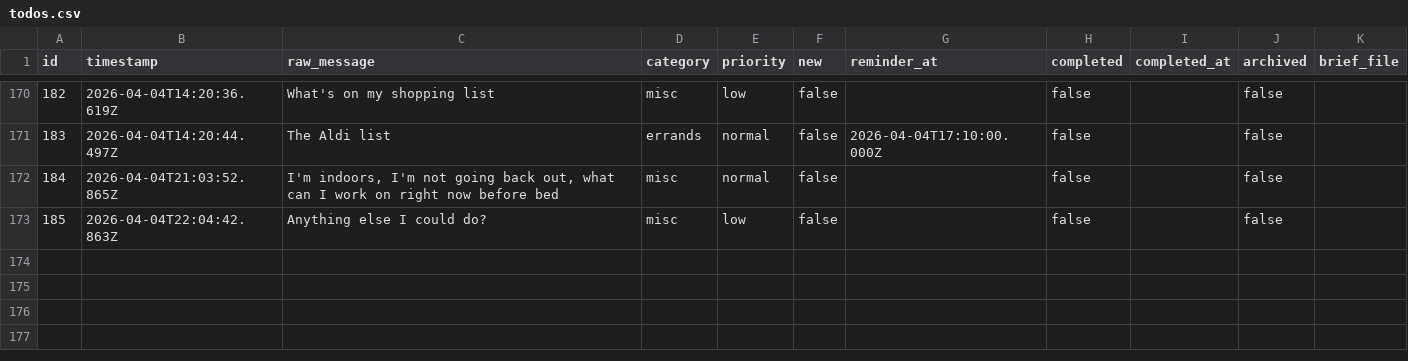
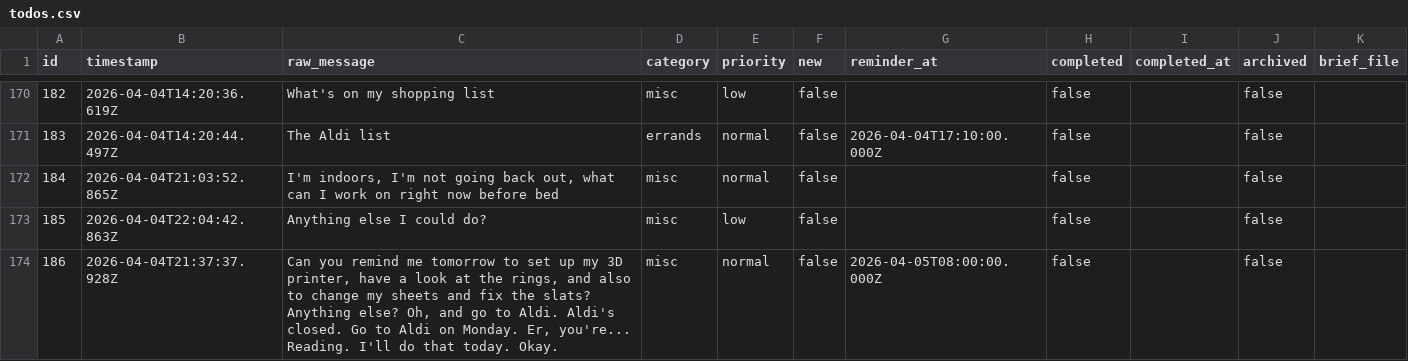
Before and after one commit to ChilliByte/stream-todo, a CSV file: todos.csv, drawn as a sheet; only a part is shown, gaps mark what is left out; the diff names each change by its address in the sheet, - before the commit and + after, or states it on an @@ line.

Commit message:
tier1: processed 1 item(s)

```diff
--- a/todos.csv
+++ b/todos.csv
+row 174: 186 | 2026-04-04T21:37:37.928Z | Can you remind me tomorrow to set up my 3D printer, have a look at the rings, and also to change my sheets and fix the slats? Anything else? Oh, and go to Aldi. Aldi's closed. Go to Aldi on Monday. Er, you're... Reading. I'll do that today. Okay. | misc | normal | false | 2026-04-05T08:00:00.000Z | false |  | false
```
